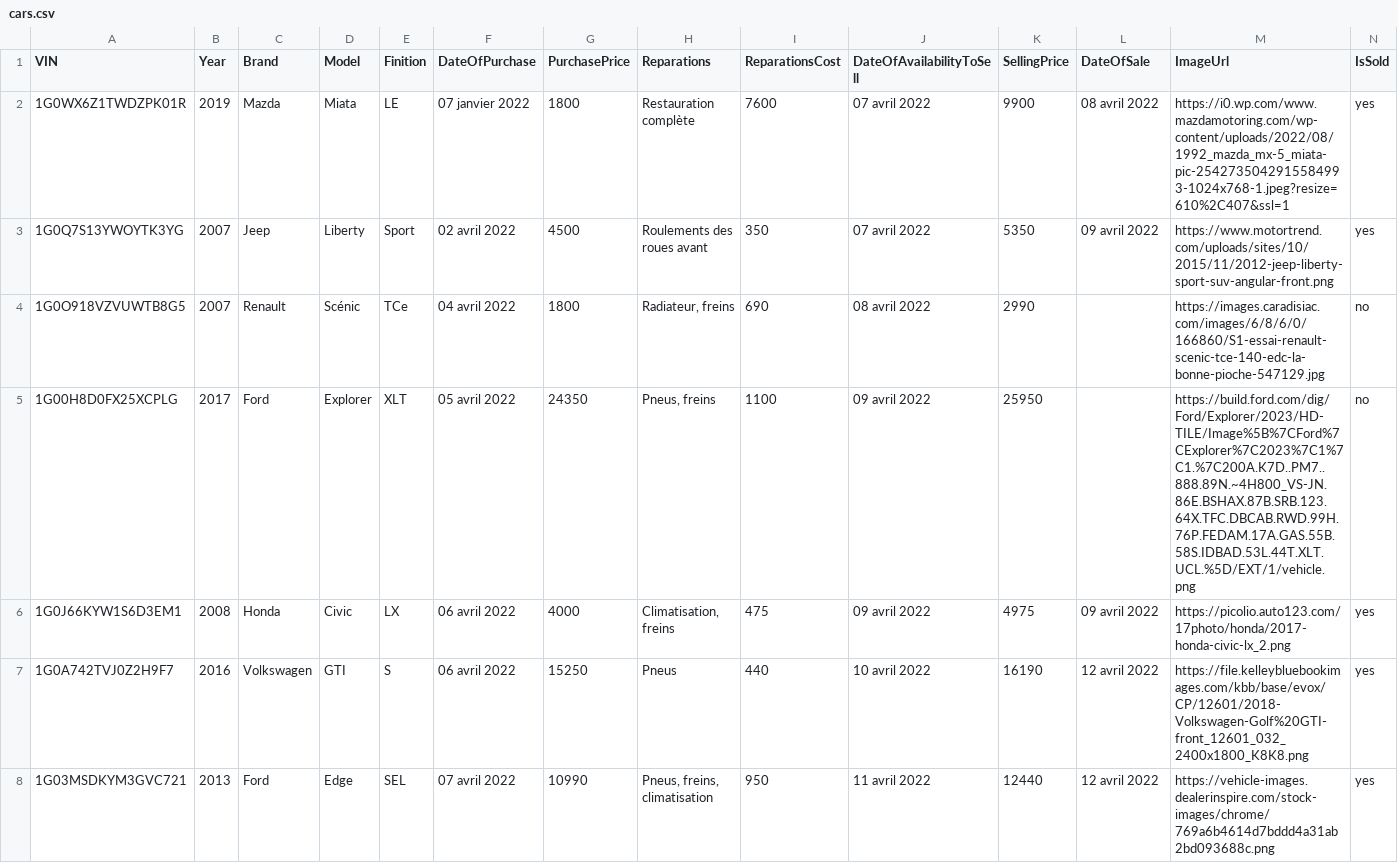
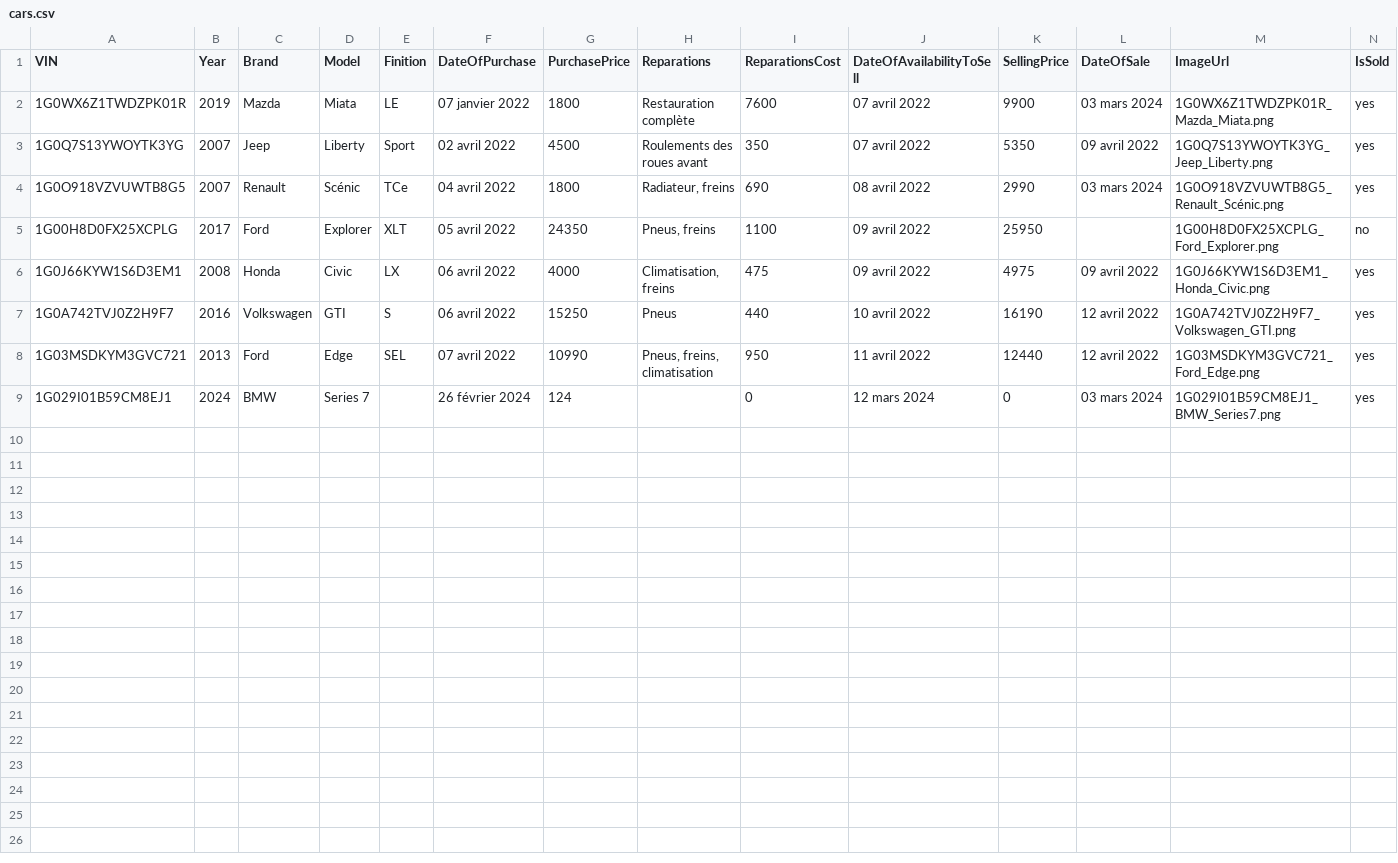
Before and after one commit to kuro-jojo/cars-webapp, a CSV file: cars-webapp/Data/cars.csv, drawn as a sheet.

```diff
--- a/cars-webapp/Data/cars.csv
+++ b/cars-webapp/Data/cars.csv
@@ -1,8 +1,9 @@
 VIN;Year;Brand;Model;Finition;DateOfPurchase;PurchasePrice;Reparations;ReparationsCost;DateOfAvailabilityToSell;SellingPrice;DateOfSale;ImageUrl;IsSold
-1G0WX6Z1TWDZPK01R;2019;Mazda;Miata;LE;07 janvier 2022;1800;Restauration complète;7600;07 avril 2022;9900;08 avril 2022;https://i0.wp.com/www.mazdamotoring.com/wp-content/uploads/2022/08/1992_mazda_mx-5_miata-pic-2542735042915584993-1024x768-1.jpeg?resize=610%2C407&ssl=1;yes
-1G0Q7S13YWOYTK3YG;2007;Jeep;Liberty;Sport;02 avril 2022;4500;Roulements des roues avant;350;07 avril 2022;5350;09 avril 2022;https://www.motortrend.com/uploads/sites/10/2015/11/2012-jeep-liberty-sport-suv-angular-front.png;yes
-1G0O918VZVUWTB8G5;2007;Renault;Scénic;TCe;04 avril 2022;1800;Radiateur, freins;690;08 avril 2022;2990;;https://images.caradisiac.com/images/6/8/6/0/166860/S1-essai-renault-scenic-tce-140-edc-la-bonne-pioche-547129.jpg;no
-1G00H8D0FX25XCPLG;2017;Ford;Explorer;XLT;05 avril 2022;24350;Pneus, freins;1100;09 avril 2022;25950;;https://build.ford.com/dig/Ford/Explorer/2023/HD-TILE/Image%5B%7CFord%7CExplorer%7C2023%7C1%7C1.%7C200A.K7D..PM7..888.89N.~4H800_VS-JN.86E.BSHAX.87B.SRB.123.64X.TFC.DBCAB.RWD.99H.76P.FEDAM.17A.GAS.55B.58S.IDBAD.53L.44T.XLT.UCL.%5D/EXT/1/vehicle.png;no
-1G0J66KYW1S6D3EM1;2008;Honda;Civic;LX;06 avril 2022;4000;Climatisation, freins;475;09 avril 2022;4975;09 avril 2022;https://picolio.auto123.com/17photo/honda/2017-honda-civic-lx_2.png;yes
-1G0A742TVJ0Z2H9F7;2016;Volkswagen;GTI;S;06 avril 2022;15250;Pneus;440;10 avril 2022;16190;12 avril 2022;https://file.kelleybluebookimages.com/kbb/base/evox/CP/12601/2018-Volkswagen-Golf%20GTI-front_12601_032_2400x1800_K8K8.png;yes
-1G03MSDKYM3GVC721;2013;Ford;Edge;SEL;07 avril 2022;10990;Pneus, freins, climatisation;950;11 avril 2022;12440;12 avril 2022;https://vehicle-images.dealerinspire.com/stock-images/chrome/769a6b4614d7bddd4a31ab2bd093688c.png;yes
+1G0WX6Z1TWDZPK01R;2019;Mazda;Miata;LE;07 janvier 2022;1800;Restauration complète;7600;07 avril 2022;9900;03 mars 2024;1G0WX6Z1TWDZPK01R_Mazda_Miata.png;yes
+1G0Q7S13YWOYTK3YG;2007;Jeep;Liberty;Sport;02 avril 2022;4500;Roulements des roues avant;350;07 avril 2022;5350;09 avril 2022;1G0Q7S13YWOYTK3YG_Jeep_Liberty.png;yes
+1G0O918VZVUWTB8G5;2007;Renault;Scénic;TCe;04 avril 2022;1800;Radiateur, freins;690;08 avril 2022;2990;03 mars 2024;1G0O918VZVUWTB8G5_Renault_Scénic.png;yes
+1G00H8D0FX25XCPLG;2017;Ford;Explorer;XLT;05 avril 2022;24350;Pneus, freins;1100;09 avril 2022;25950;;1G00H8D0FX25XCPLG_Ford_Explorer.png;no
+1G0J66KYW1S6D3EM1;2008;Honda;Civic;LX;06 avril 2022;4000;Climatisation, freins;475;09 avril 2022;4975;09 avril 2022;1G0J66KYW1S6D3EM1_Honda_Civic.png;yes
+1G0A742TVJ0Z2H9F7;2016;Volkswagen;GTI;S;06 avril 2022;15250;Pneus;440;10 avril 2022;16190;12 avril 2022;1G0A742TVJ0Z2H9F7_Volkswagen_GTI.png;yes
+1G03MSDKYM3GVC721;2013;Ford;Edge;SEL;07 avril 2022;10990;Pneus, freins, climatisation;950;11 avril 2022;12440;12 avril 2022;1G03MSDKYM3GVC721_Ford_Edge.png;yes
+1G029I01B59CM8EJ1;2024;BMW;Series 7;;26 février 2024;124;;0;12 mars 2024;0;03 mars 2024;1G029I01B59CM8EJ1_BMW_Series7.png;yes
```
Also changed, not shown: cars-webapp/Data/cars_backup.csv, 57 other files.
